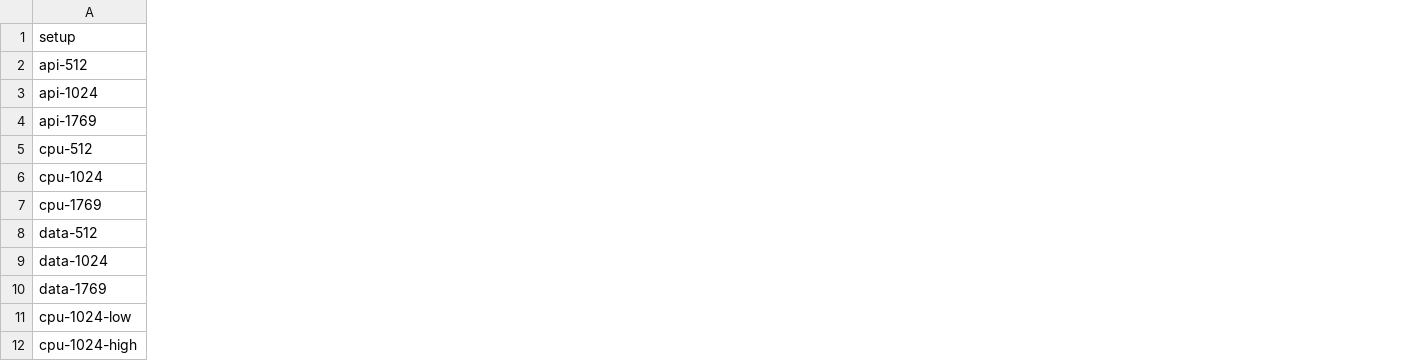
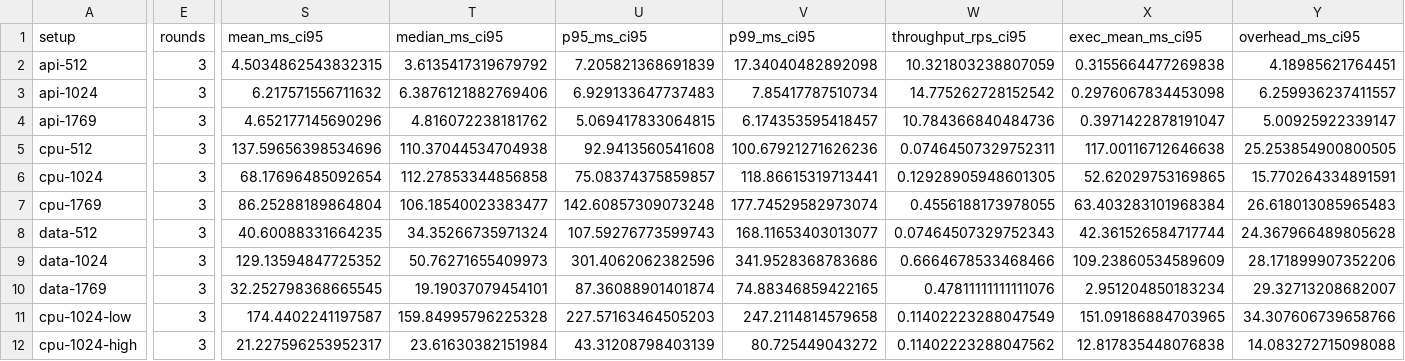
Before and after one commit to Hamd2003/ensf533-project, a CSV file: analysis/per_config.csv, drawn as a sheet; only a part is shown, gaps mark what is left out; the diff covers the shown part only; the diff names each change by its address in the sheet, - before the commit and + after, or states it on an @@ line.

```diff
--- a/analysis/per_config.csv
+++ b/analysis/per_config.csv
+column E (rounds), rows 2-12: all 3
+column S (mean_ms_ci95), rows 2-12: 4.5034862543832315 | 6.217571556711632 | 4.652177145690296 | 137.59656398534696 | 68.17696485092654 | 86.25288189864804 | 40.60088331664235 | 129.13594847725352 | 32.252798368665545 | 174.4402241197587 | 21.227596253952317
+column T (median_ms_ci95), rows 2-12: 3.6135417319679792 | 6.3876121882769406 | 4.816072238181762 | 110.37044534704938 | 112.27853344856858 | 106.18540023383477 | 34.35266735971324 | 50.76271655409973 | 19.19037079454101 | 159.84995796225328 | 23.61630382151984
+column U (p95_ms_ci95), rows 2-12: 7.205821368691839 | 6.929133647737483 | 5.069417833064815 | 92.9413560541608 | 75.08374375859857 | 142.60857309073248 | 107.59276773599743 | 301.4062062382596 | 87.36088901401874 | 227.57163464505203 | 43.31208798403139
+column V (p99_ms_ci95), rows 2-12: 17.34040482892098 | 7.85417787510734 | 6.174353595418457 | 100.67921271626236 | 118.86615319713441 | 177.74529582973074 | 168.11653403013077 | 341.9528368783686 | 74.88346859422165 | 247.2114814579658 | 80.725449043272
+column W (throughput_rps_ci95), rows 2-12: 10.321803238807059 | 14.775262728152542 | 10.784366840484736 | 0.07464507329752311 | 0.12928905948601305 | 0.4556188173978055 | 0.07464507329752343 | 0.6664678533468466 | 0.47811111111111076 | 0.11402223288047549 | 0.11402223288047562
+column X (exec_mean_ms_ci95), rows 2-12: 0.3155664477269838 | 0.2976067834453098 | 0.3971422878191047 | 117.00116712646638 | 52.62029753169865 | 63.403283101968384 | 42.361526584717744 | 109.23860534589609 | 2.951204850183234 | 151.09186884703965 | 12.817835448076838
+column Y (overhead_ms_ci95), rows 2-12: 4.18985621764451 | 6.259936237411557 | 5.00925922339147 | 25.253854900800505 | 15.770264334891591 | 26.618013085965483 | 24.367966489805628 | 28.171899907352206 | 29.32713208682007 | 34.307606739658766 | 14.083272715098088
```
Also changed, not shown: 1 added column elsewhere in this file, 16 other files.
